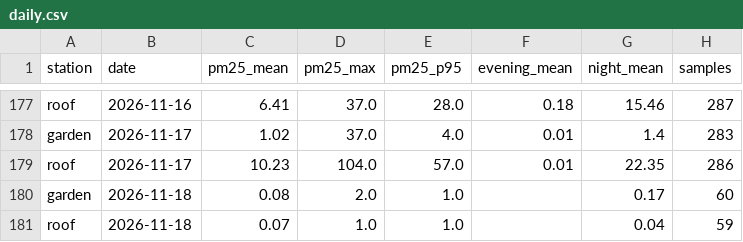
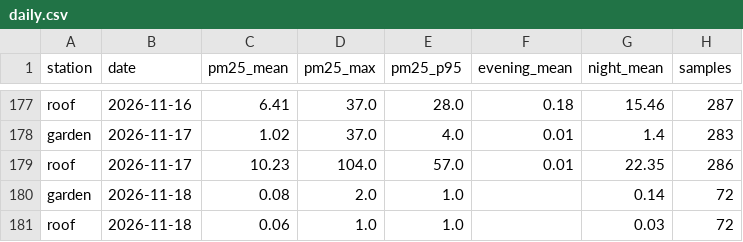
Before and after one commit to TheSpartan1980/aber-valley-air, a CSV file: data/daily.csv, drawn as a sheet; only a part is shown, gaps mark what is left out.

```diff
--- a/data/daily.csv
+++ b/data/daily.csv
@@ -179,3 +179,3 @@ garden,2026-11-17,1.02,37.0,4.0,0.01,1.4,283
 roof,2026-11-17,10.23,104.0,57.0,0.01,22.35,286
-garden,2026-11-18,0.08,2.0,1.0,,0.17,60
-roof,2026-11-18,0.07,1.0,1.0,,0.04,59
+garden,2026-11-18,0.08,2.0,1.0,,0.14,72
+roof,2026-11-18,0.06,1.0,1.0,,0.03,72
```
Also changed, not shown: data/recent.csv, 2 other files.
